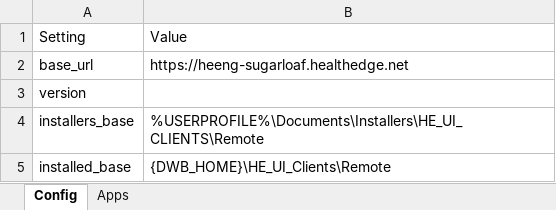
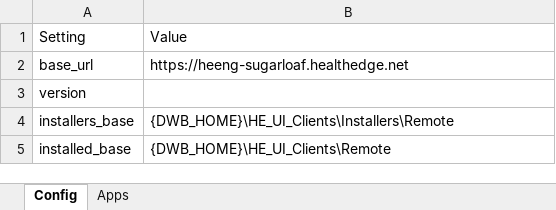
Before and after one commit to anmolbhuinya/DeveloperWorkBench, an Excel workbook: src/remote_payor_ui_apps_config.xlsx, sheet Config, drawn as a sheet; values as stored, in another font and other column widths than the file's, no borders; the diff names each change by its address in the sheet, - before the commit and + after, or states it on an @@ line.

```diff
--- a/src/remote_payor_ui_apps_config.xlsx (sheet Config)
+++ b/src/remote_payor_ui_apps_config.xlsx (sheet Config)
-B4: %USERPROFILE%\Documents\Installers\HE_UI_CLIENTS\Remote
+B4: {DWB_HOME}\HE_UI_Clients\Installers\Remote
```
Also changed, not shown: src/ui_apps_config.xlsx, 2 other files.
